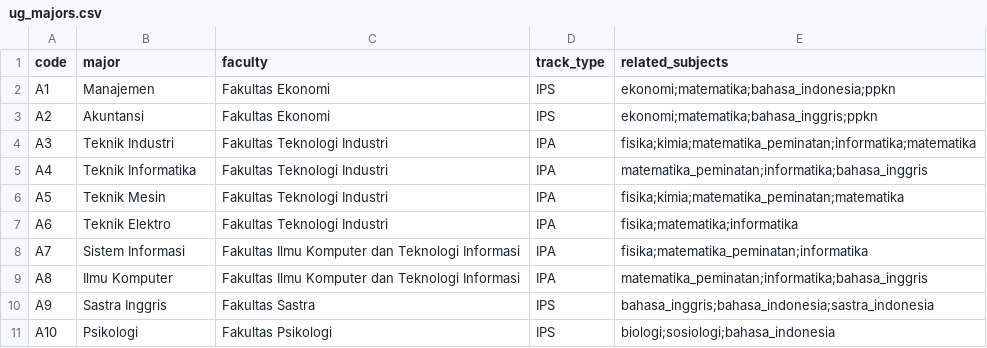
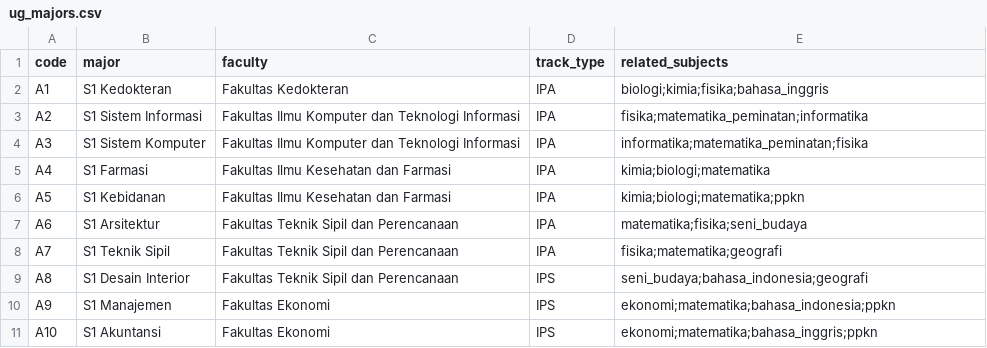
Before and after one commit to ahmadzkh/re-bestmajors, a CSV file: Datasets/ug_majors.csv, drawn as a sheet; only a part is shown; the diff covers the shown part only.

```diff
--- a/Datasets/ug_majors.csv
+++ b/Datasets/ug_majors.csv
@@ -1,11 +1,11 @@
 code,major,faculty,track_type,related_subjects
-A1,Manajemen,Fakultas Ekonomi,IPS,ekonomi;matematika;bahasa_indonesia;ppkn
-A2,Akuntansi,Fakultas Ekonomi,IPS,ekonomi;matematika;bahasa_inggris;ppkn
-A3,Teknik Industri,Fakultas Teknologi Industri,IPA,fisika;kimia;matematika_peminatan;informatika;matematika
-A4,Teknik Informatika,Fakultas Teknologi Industri,IPA,matematika_peminatan;informatika;bahasa_inggris
-A5,Teknik Mesin,Fakultas Teknologi Industri,IPA,fisika;kimia;matematika_peminatan;matematika
-A6,Teknik Elektro,Fakultas Teknologi Industri,IPA,fisika;matematika;informatika
-A7,Sistem Informasi,Fakultas Ilmu Komputer dan Teknologi Informasi,IPA,fisika;matematika_peminatan;informatika
-A8,Ilmu Komputer,Fakultas Ilmu Komputer dan Teknologi Informasi,IPA,matematika_peminatan;informatika;bahasa_inggris
-A9,Sastra Inggris,Fakultas Sastra,IPS,bahasa_inggris;bahasa_indonesia;sastra_indonesia
-A10,Psikologi,Fakultas Psikologi,IPS,biologi;sosiologi;bahasa_indonesia
+A1,S1 Kedokteran,Fakultas Kedokteran,IPA,biologi;kimia;fisika;bahasa_inggris
+A2,S1 Sistem Informasi,Fakultas Ilmu Komputer dan Teknologi Informasi,IPA,fisika;matematika_peminatan;informatika
+A3,S1 Sistem Komputer,Fakultas Ilmu Komputer dan Teknologi Informasi,IPA,informatika;matematika_peminatan;fisika
+A4,S1 Farmasi,Fakultas Ilmu Kesehatan dan Farmasi,IPA,kimia;biologi;matematika
+A5,S1 Kebidanan,Fakultas Ilmu Kesehatan dan Farmasi,IPA,kimia;biologi;matematika;ppkn
+A6,S1 Arsitektur,Fakultas Teknik Sipil dan Perencanaan,IPA,matematika;fisika;seni_budaya
+A7,S1 Teknik Sipil,Fakultas Teknik Sipil dan Perencanaan,IPA,fisika;matematika;geografi
+A8,S1 Desain Interior,Fakultas Teknik Sipil dan Perencanaan,IPS,seni_budaya;bahasa_indonesia;geografi
+A9,S1 Manajemen,Fakultas Ekonomi,IPS,ekonomi;matematika;bahasa_indonesia;ppkn
+A10,S1 Akuntansi,Fakultas Ekonomi,IPS,ekonomi;matematika;bahasa_inggris;ppkn
```
Also changed, not shown: 8 added rows and 12 edited cells elsewhere in this file, Datasets/ug_majors_with_passing_grade.csv, 10 other files.
